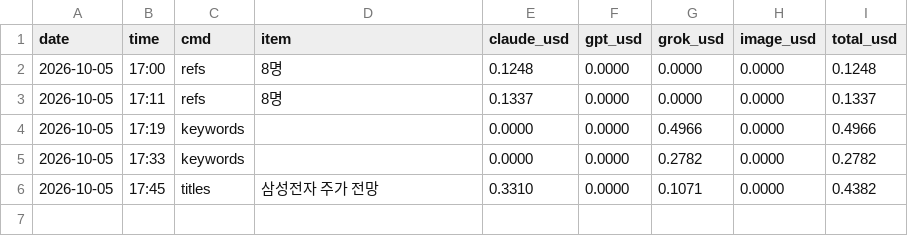
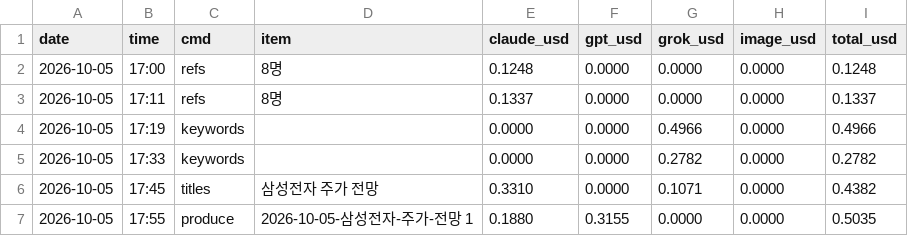
Before and after one commit to mahatera9218-create/shorts-engine, a CSV file: econ/costs.csv, drawn as a sheet.

```diff
--- a/econ/costs.csv
+++ b/econ/costs.csv
@@ -6 +6,2 @@ date,time,cmd,item,claude_usd,gpt_usd,grok_usd,image_usd,total_usd
 2026-10-05,17:45,titles,삼성전자 주가 전망,0.3310,0.0000,0.1071,0.0000,0.4382
+2026-10-05,17:55,produce,2026-10-05-삼성전자-주가-전망 1,0.1880,0.3155,0.0000,0.0000,0.5035
```
Also changed, not shown: 10 other files.
